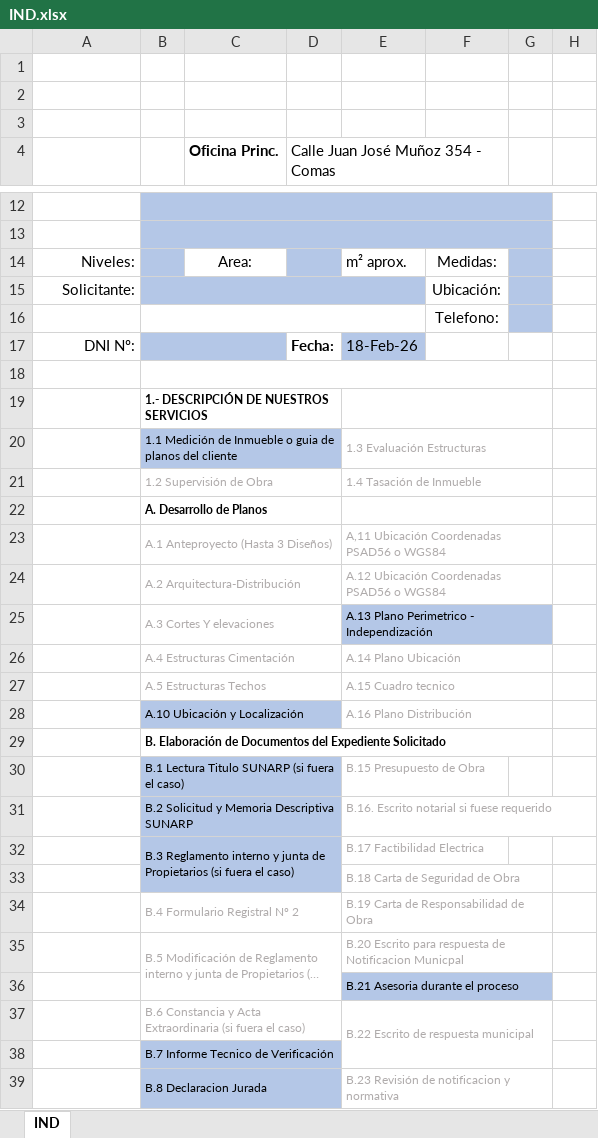
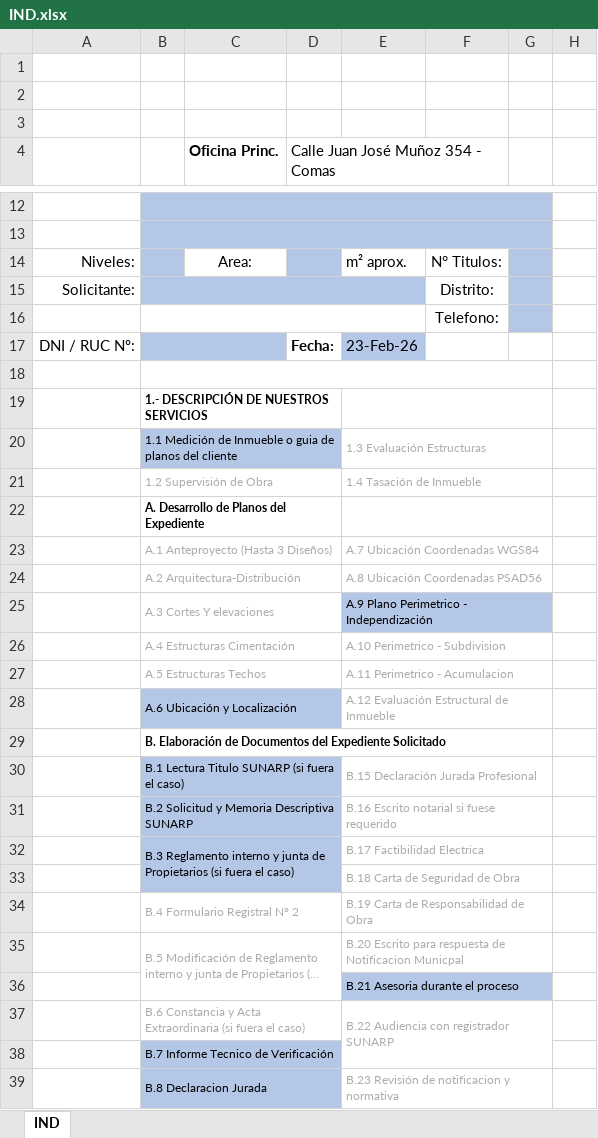
Before and after one commit to Planos-Peru-Ingenieros/planos-react-app, an Excel workbook: backend/docs/IND.xlsx, sheet IND, drawn as a sheet; only a part is shown, gaps mark what is left out; long unchanged cells end in …; values as stored, in another font and other column widths than the file's, no borders; charts and pictures not drawn; removed rows and columns are numbered as before the commit, all else as after; the diff covers the shown part only; the diff names each change by its address in the sheet, - before the commit and + after, or states it on an @@ line.

```diff
--- a/backend/docs/IND.xlsx (sheet IND)
+++ b/backend/docs/IND.xlsx (sheet IND)
-F14: Medidas:
+F14: N° Titulos:
-F15: Ubicación:
+F15: Distrito:
-A17: DNI Nº:
+A17: DNI / RUC Nº:
-E17: 18-Feb-26
+E17: 23-Feb-26
-B22: A. Desarrollo de Planos
+B22: A. Desarrollo de Planos del Expediente
-E23: A,11 Ubicación Coordenadas PSAD56 o WGS84
+E23: A.7 Ubicación Coordenadas WGS84
-E24: A.12 Ubicación Coordenadas PSAD56 o WGS84
+E24: A.8 Ubicación Coordenadas PSAD56
-E25: A.13 Plano Perimetrico - Independización
+E25: A.9 Plano Perimetrico - Independización
-E26: A.14 Plano Ubicación
+E26: A.10 Perimetrico - Subdivision
-E27: A.15 Cuadro tecnico
+E27: A.11 Perimetrico - Acumulacion
-row 28:  | A.10 Ubicación y Localización |  |  | A.16 Plano Distribución
+row 28:  | A.6 Ubicación y Localización |  |  | A.12 Evaluación Estructural de Inmueble
-E30: B.15 Presupuesto de Obra
+E30: B.15 Declaración Jurada Profesional
+E30:G30 merged
-E31: B.16. Escrito notarial si fuese requerido
+E31: B.16 Escrito notarial si fuese requerido
+E31:G31 merged
+E32:G32 merged
-E37: B.22 Escrito de respuesta municipal
+E37: B.22 Audiencia con registrador SUNARP
```
Also changed, not shown: 2 added rows, 2 removed rows, 4 edited cells and cell formats elsewhere in this sheet, backend/docs/DEC-FAB.xlsx, backend/docs/DEC-IND.xlsx, 2 other files.
